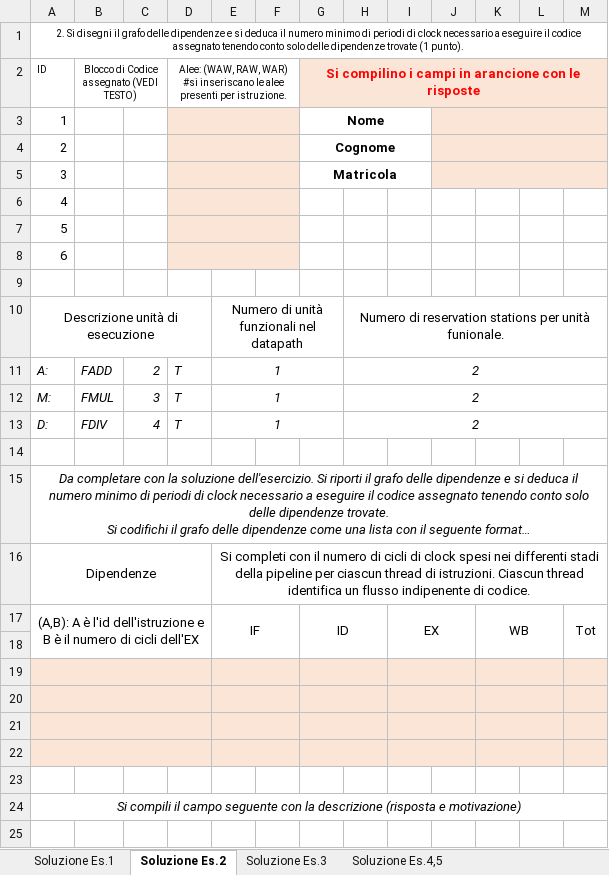
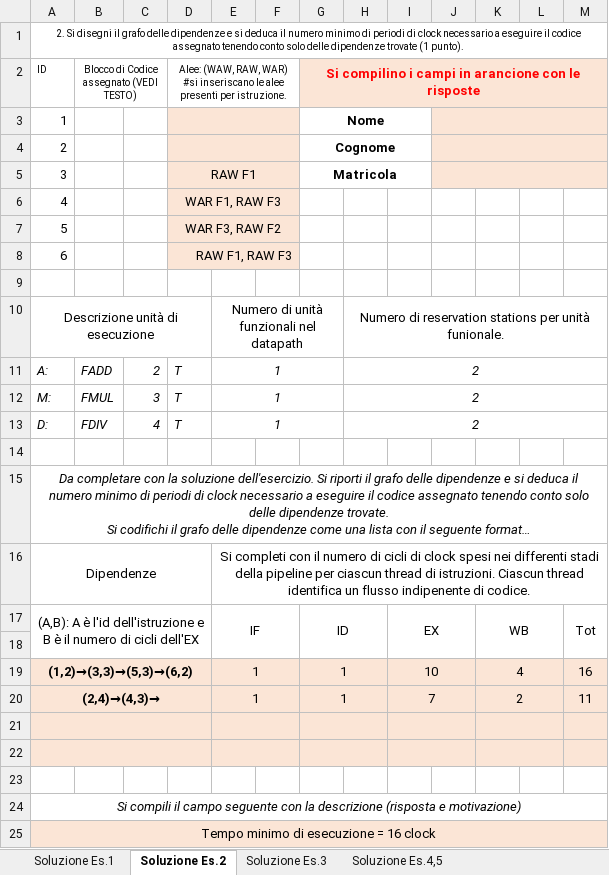
Before and after one commit to Tomassone/Universidad, an Excel workbook: Esercitazioni_AC/2022_01_11/Es1_Cognome_Nome_CEM_2022_01_11.xlsx, sheet Soluzione Es.2, drawn as a sheet; long unchanged cells end in …; values as stored, in another font and other column widths than the file's, no borders; removed rows and columns are numbered as before the commit, all else as after; the diff names each change by its address in the sheet, - before the commit and + after, or states it on an @@ line.

```diff
--- a/Esercitazioni_AC/2022_01_11/Es1_Cognome_Nome_CEM_2022_01_11.xlsx (sheet Soluzione Es.2)
+++ b/Esercitazioni_AC/2022_01_11/Es1_Cognome_Nome_CEM_2022_01_11.xlsx (sheet Soluzione Es.2)
-D5: (empty)
+D5: RAW F1
-D6: (empty)
+D6: WAR F1, RAW F3
-D7: (empty)
+D7: WAR F3, RAW F2
-D8: (empty)
+D8: RAW F1, RAW F3
+row 19: (1,2)→(3,3)→(5,3)→(6,2) |  |  |  | 1 |  | 1 |  | 10 |  | 4 |  | 16
+row 20: (2,4)→(4,3)→ |  |  |  | 1 |  | 1 |  | 7 |  | 2 |  | 11
-A23:M24 fill: #FBE5D6
+A23:M24 fill: none
-A21:D21 merged
-E21:F21 merged
-G21:H21 merged
-I21:J21 merged
-K21:L21 merged
@@ column A renumbered between rows 24 and 25 @@
-A22:D22 merged
+A24:M24 merged
-E22:F22 merged
-G22:H22 merged
-I22:J22 merged
-K22:L22 merged
-A25:M25 fill: none
+A25:M25 fill: #FBE5D6
+A25:M25 merged
-row 24: Si compili il campo seguente con la descrizione (risposta e motivazione)
```
Also changed, not shown: sheet Soluzione Es.4,5, sheet Soluzione Es.3, sheet Soluzione Es.1, Esercitazioni_AC/2022_02_14/Nome_Cognome_Es1_CEM_14_02_2022.xlsx, Esercitazioni_AC/2023119-20260109/Testo_Es1_CEM_19_01_2023.xlsx, 4 other files.
